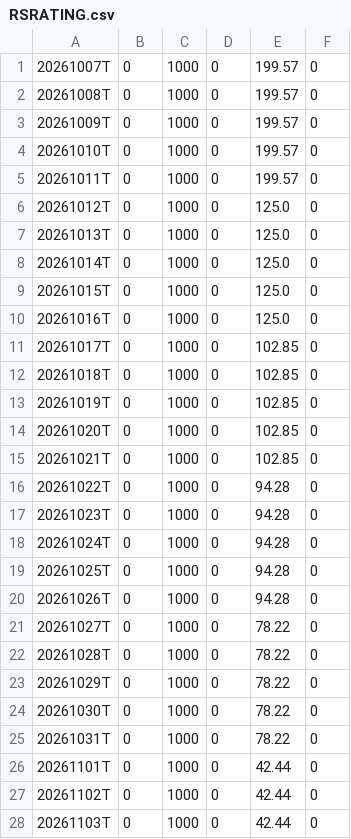
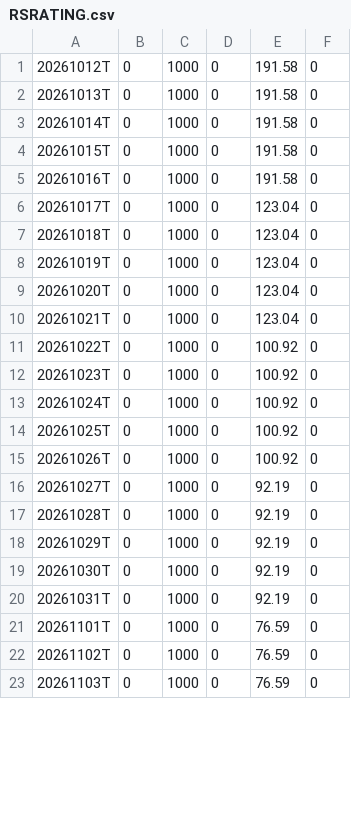
Before and after one commit to mohibhotak/rs-log, a CSV file: output/RSRATING.csv, drawn as a sheet; only a part is shown; the diff covers the shown part only.

```diff
--- a/output/RSRATING.csv
+++ b/output/RSRATING.csv
@@ -1,28 +1,23 @@
-20261007T,0,1000,0,199.57,0
-20261008T,0,1000,0,199.57,0
-20261009T,0,1000,0,199.57,0
-20261010T,0,1000,0,199.57,0
-20261011T,0,1000,0,199.57,0
-20261012T,0,1000,0,125.0,0
-20261013T,0,1000,0,125.0,0
-20261014T,0,1000,0,125.0,0
-20261015T,0,1000,0,125.0,0
-20261016T,0,1000,0,125.0,0
-20261017T,0,1000,0,102.85,0
-20261018T,0,1000,0,102.85,0
-20261019T,0,1000,0,102.85,0
-20261020T,0,1000,0,102.85,0
-20261021T,0,1000,0,102.85,0
-20261022T,0,1000,0,94.28,0
-20261023T,0,1000,0,94.28,0
-20261024T,0,1000,0,94.28,0
-20261025T,0,1000,0,94.28,0
-20261026T,0,1000,0,94.28,0
-20261027T,0,1000,0,78.22,0
-20261028T,0,1000,0,78.22,0
-20261029T,0,1000,0,78.22,0
-20261030T,0,1000,0,78.22,0
-20261031T,0,1000,0,78.22,0
-20261101T,0,1000,0,42.44,0
-20261102T,0,1000,0,42.44,0
-20261103T,0,1000,0,42.44,0
+20261012T,0,1000,0,191.58,0
+20261013T,0,1000,0,191.58,0
+20261014T,0,1000,0,191.58,0
+20261015T,0,1000,0,191.58,0
+20261016T,0,1000,0,191.58,0
+20261017T,0,1000,0,123.04,0
+20261018T,0,1000,0,123.04,0
+20261019T,0,1000,0,123.04,0
+20261020T,0,1000,0,123.04,0
+20261021T,0,1000,0,123.04,0
+20261022T,0,1000,0,100.92,0
+20261023T,0,1000,0,100.92,0
+20261024T,0,1000,0,100.92,0
+20261025T,0,1000,0,100.92,0
+20261026T,0,1000,0,100.92,0
+20261027T,0,1000,0,92.19,0
+20261028T,0,1000,0,92.19,0
+20261029T,0,1000,0,92.19,0
+20261030T,0,1000,0,92.19,0
+20261031T,0,1000,0,92.19,0
+20261101T,0,1000,0,76.59,0
+20261102T,0,1000,0,76.59,0
+20261103T,0,1000,0,76.59,0
```
Also changed, not shown: 5 added rows and 7 edited cells elsewhere in this file, output/rs_industries.csv, output/rs_stocks.csv, 3 other files.
